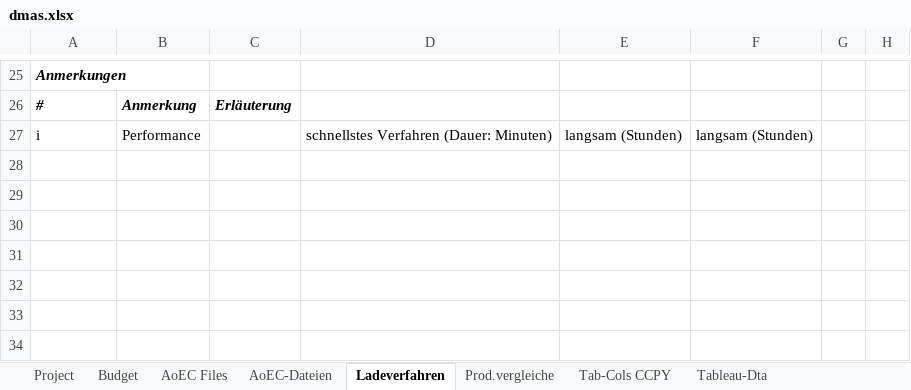
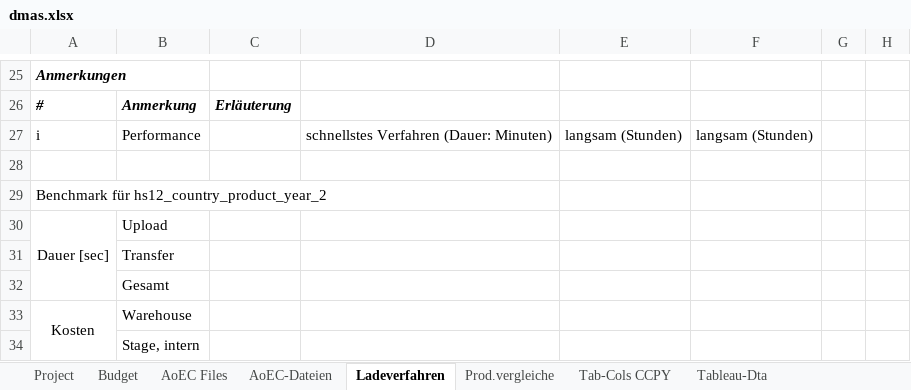
Before and after one commit to mbasul/DMAS_work, an Excel workbook: DMAS.AEC/dmas.xlsx, sheet Ladeverfahren, drawn as a sheet; only a part is shown, gaps mark what is left out; values as stored, in another font and other column widths than the file's, no borders; the diff names each change by its address in the sheet, - before the commit and + after, or states it on an @@ line.

```diff
--- a/DMAS.AEC/dmas.xlsx (sheet Ladeverfahren)
+++ b/DMAS.AEC/dmas.xlsx (sheet Ladeverfahren)
+row 28: (empty)
+row 29: Benchmark für hs12_country_product_year_2
+row 30: Dauer [sec] | Upload
+row 31:  | Transfer
+row 32:  | Gesamt
+row 33: Kosten | Warehouse
+row 34:  | Stage, intern
```
Also changed, not shown: sheet Budget, 3 other files.
